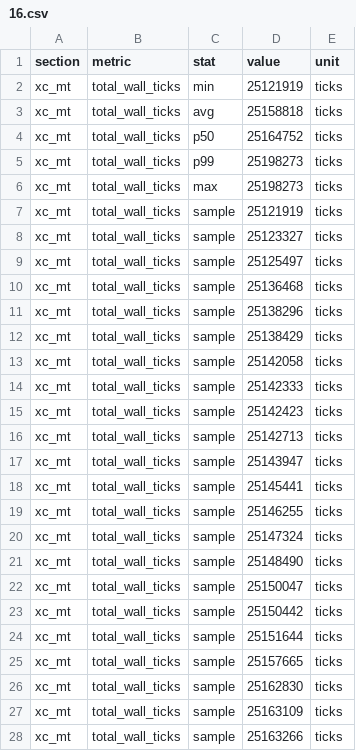
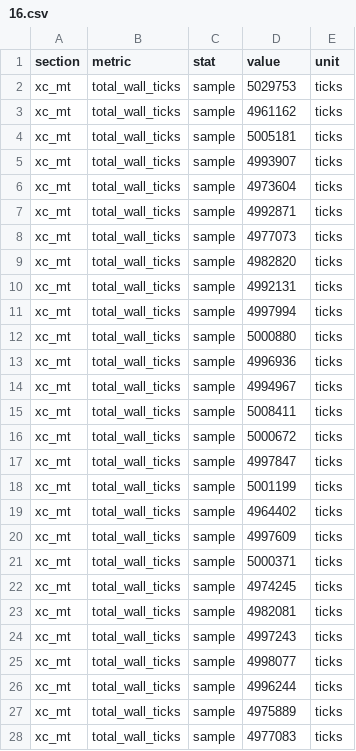
Before and after one commit to shanenelson1117/OS_capstone_report, a CSV file: experiments/m6_contention/16.csv, drawn as a sheet; only a part is shown; the diff covers the shown part only.

```diff
--- a/experiments/m6_contention/16.csv
+++ b/experiments/m6_contention/16.csv
@@ -1,28 +1,28 @@
 section,metric,stat,value,unit
-xc_mt,total_wall_ticks,min,25121919,ticks
-xc_mt,total_wall_ticks,avg,25158818,ticks
-xc_mt,total_wall_ticks,p50,25164752,ticks
-xc_mt,total_wall_ticks,p99,25198273,ticks
-xc_mt,total_wall_ticks,max,25198273,ticks
-xc_mt,total_wall_ticks,sample,25121919,ticks
-xc_mt,total_wall_ticks,sample,25123327,ticks
-xc_mt,total_wall_ticks,sample,25125497,ticks
-xc_mt,total_wall_ticks,sample,25136468,ticks
-xc_mt,total_wall_ticks,sample,25138296,ticks
-xc_mt,total_wall_ticks,sample,25138429,ticks
-xc_mt,total_wall_ticks,sample,25142058,ticks
-xc_mt,total_wall_ticks,sample,25142333,ticks
-xc_mt,total_wall_ticks,sample,25142423,ticks
-xc_mt,total_wall_ticks,sample,25142713,ticks
-xc_mt,total_wall_ticks,sample,25143947,ticks
-xc_mt,total_wall_ticks,sample,25145441,ticks
-xc_mt,total_wall_ticks,sample,25146255,ticks
-xc_mt,total_wall_ticks,sample,25147324,ticks
-xc_mt,total_wall_ticks,sample,25148490,ticks
-xc_mt,total_wall_ticks,sample,25150047,ticks
-xc_mt,total_wall_ticks,sample,25150442,ticks
-xc_mt,total_wall_ticks,sample,25151644,ticks
-xc_mt,total_wall_ticks,sample,25157665,ticks
-xc_mt,total_wall_ticks,sample,25162830,ticks
-xc_mt,total_wall_ticks,sample,25163109,ticks
-xc_mt,total_wall_ticks,sample,25163266,ticks
+xc_mt,total_wall_ticks,sample,5029753,ticks
+xc_mt,total_wall_ticks,sample,4961162,ticks
+xc_mt,total_wall_ticks,sample,5005181,ticks
+xc_mt,total_wall_ticks,sample,4993907,ticks
+xc_mt,total_wall_ticks,sample,4973604,ticks
+xc_mt,total_wall_ticks,sample,4992871,ticks
+xc_mt,total_wall_ticks,sample,4977073,ticks
+xc_mt,total_wall_ticks,sample,4982820,ticks
+xc_mt,total_wall_ticks,sample,4992131,ticks
+xc_mt,total_wall_ticks,sample,4997994,ticks
+xc_mt,total_wall_ticks,sample,5000880,ticks
+xc_mt,total_wall_ticks,sample,4996936,ticks
+xc_mt,total_wall_ticks,sample,4994967,ticks
+xc_mt,total_wall_ticks,sample,5008411,ticks
+xc_mt,total_wall_ticks,sample,5000672,ticks
+xc_mt,total_wall_ticks,sample,4997847,ticks
+xc_mt,total_wall_ticks,sample,5001199,ticks
+xc_mt,total_wall_ticks,sample,4964402,ticks
+xc_mt,total_wall_ticks,sample,4997609,ticks
+xc_mt,total_wall_ticks,sample,5000371,ticks
+xc_mt,total_wall_ticks,sample,4974245,ticks
+xc_mt,total_wall_ticks,sample,4982081,ticks
+xc_mt,total_wall_ticks,sample,4997243,ticks
+xc_mt,total_wall_ticks,sample,4998077,ticks
+xc_mt,total_wall_ticks,sample,4996244,ticks
+xc_mt,total_wall_ticks,sample,4975889,ticks
+xc_mt,total_wall_ticks,sample,4977083,ticks
```
Also changed, not shown: 33 edited cells elsewhere in this file, experiments/m6_contention/32.csv, experiments/m6_contention/64.csv, 21 other files.
